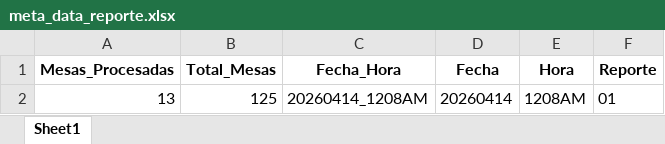
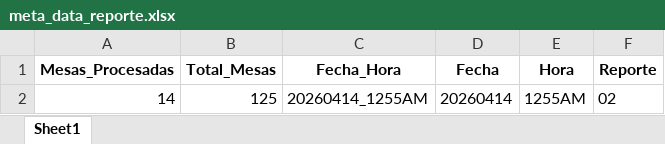
Before and after one commit to datametricscolombia/presidencia_20260531, an Excel workbook: presidencia/meta_data_reporte.xlsx, sheet Sheet1, drawn as a sheet; values as stored, in another font and other column widths than the file's, no borders; removed rows and columns are numbered as before the commit, all else as after; the diff names each change by its address in the sheet, - before the commit and + after, or states it on an @@ line.

```diff
--- a/presidencia/meta_data_reporte.xlsx (sheet Sheet1)
+++ b/presidencia/meta_data_reporte.xlsx (sheet Sheet1)
-row 2: 13 | 125 | 20260414_1208AM | 20260414 | 1208AM | 01
+row 2: 14 | 125 | 20260414_1255AM | 20260414 | 1255AM | 02
```
Also changed, not shown: presidencia/df_validos_20260414_1208AM_01.xlsx, 6 other files.
